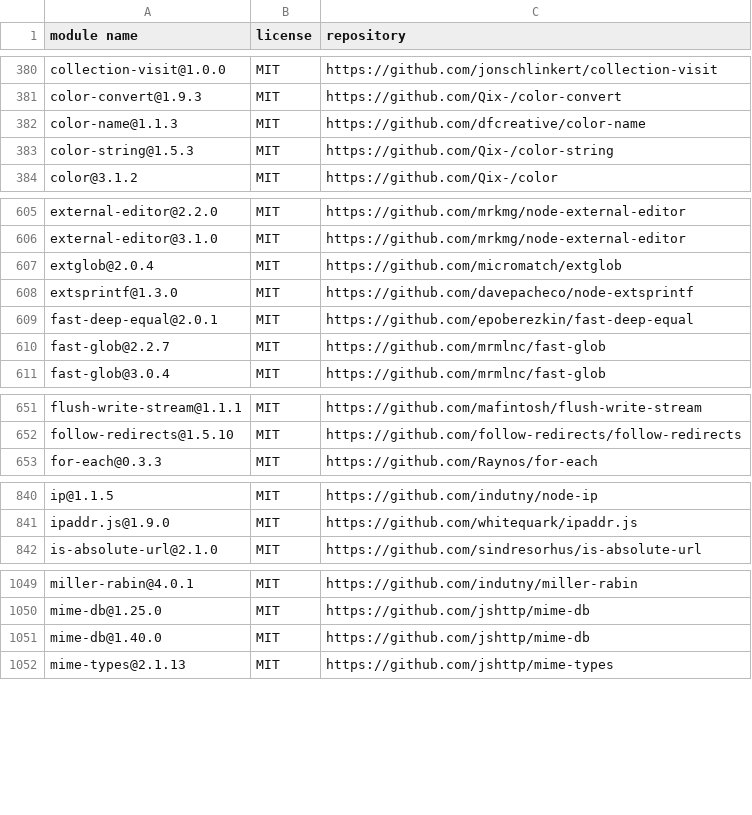
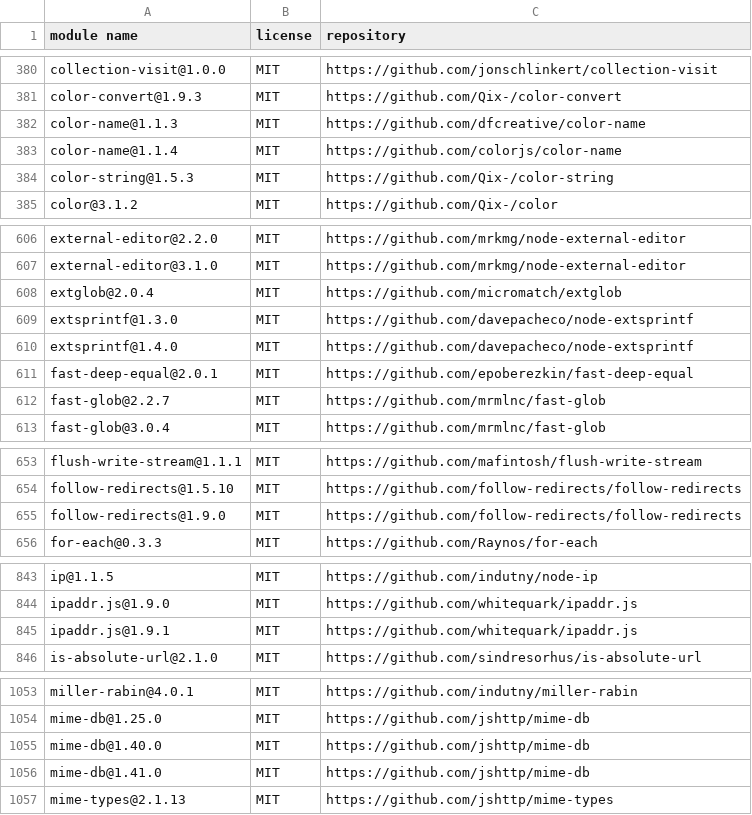
Before and after one commit to gelue-club/gelue.club, a CSV file: docs/licenses-production.csv, drawn as a sheet; only a part is shown, gaps mark what is left out; the diff covers the shown part only; the diff names each change by its address in the sheet, - before the commit and + after, or states it on an @@ line.

```diff
--- a/docs/licenses-production.csv
+++ b/docs/licenses-production.csv
+row 383: color-name@1.1.4 | MIT | https://github.com/colorjs/color-name
+row 610: extsprintf@1.4.0 | MIT | https://github.com/davepacheco/node-extsprintf
+row 655: follow-redirects@1.9.0 | MIT | https://github.com/follow-redirects/follow-redirects
+row 845: ipaddr.js@1.9.1 | MIT | https://github.com/whitequark/ipaddr.js
+row 1056: mime-db@1.41.0 | MIT | https://github.com/jshttp/mime-db
```
Also changed, not shown: 4 added rows, 2 removed rows and 17 edited cells elsewhere in this file, docs/licenses-development.csv, 5 other files.
